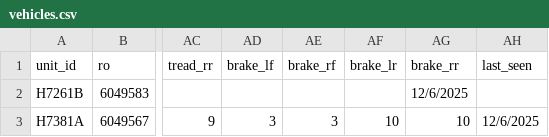
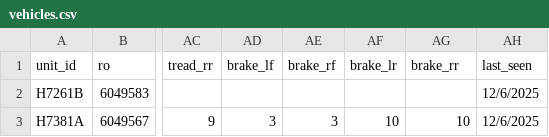
Before and after one commit to BabakRosewater/recon, a CSV file: vehicles.csv, drawn as a sheet; only a part is shown, gaps mark what is left out; the diff names each change by its address in the sheet, - before the commit and + after, or states it on an @@ line.

Commit message:
Update vehicles.csv

```diff
--- a/vehicles.csv
+++ b/vehicles.csv
-AG2 (brake_rr): 12/6/2025
+AG2 (brake_rr): (empty)
-AH2 (last_seen): (empty)
+AH2 (last_seen): 12/6/2025
```
